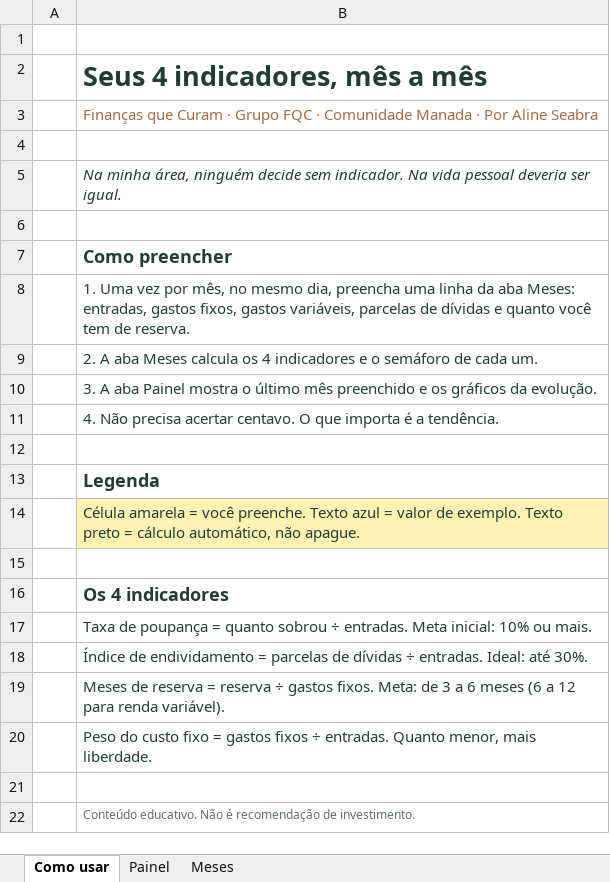
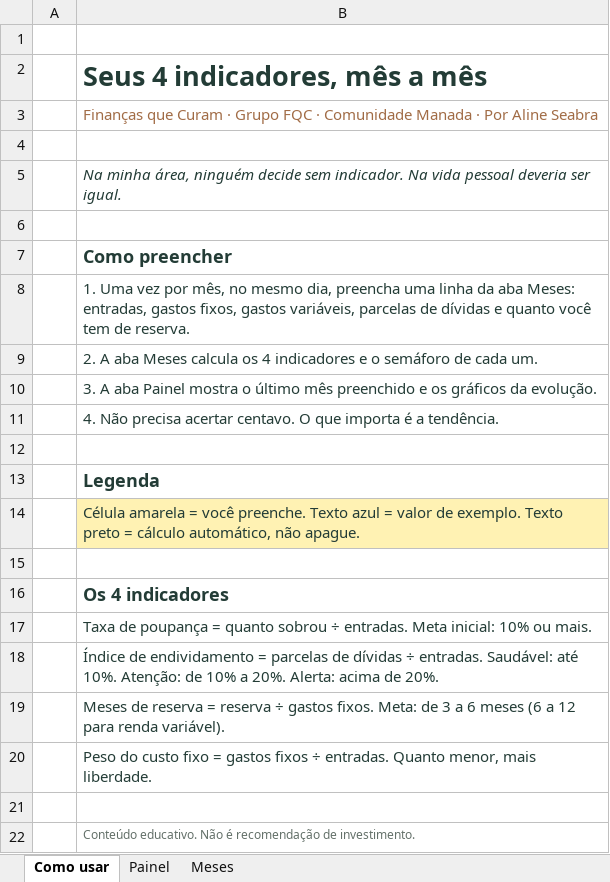
Before and after one commit to alineseabracampos1-oss/coopplantao, an Excel workbook: biblioteca/materiais/Painel-4-Indicadores-FQC.xlsx, sheet Como usar, drawn as a sheet; values as stored, in another font and other column widths than the file's, no borders; the diff names each change by its address in the sheet, - before the commit and + after, or states it on an @@ line.

```diff
--- a/biblioteca/materiais/Painel-4-Indicadores-FQC.xlsx (sheet Como usar)
+++ b/biblioteca/materiais/Painel-4-Indicadores-FQC.xlsx (sheet Como usar)
-B18: …÷ entradas. Ideal: até 30%.
+B18: …÷ entradas. Saudável: até 10%. Atenção: de 10% a 20%. Alerta: acima de 20%.
```
Also changed, not shown: sheet Painel, sheet Meses, charts or pictures, biblioteca/materiais/Mini-Sistema-Financeiro-FQC.xlsx, biblioteca/materiais/Raio-X-Financeiro-FQC.xlsx, 3 other files.
